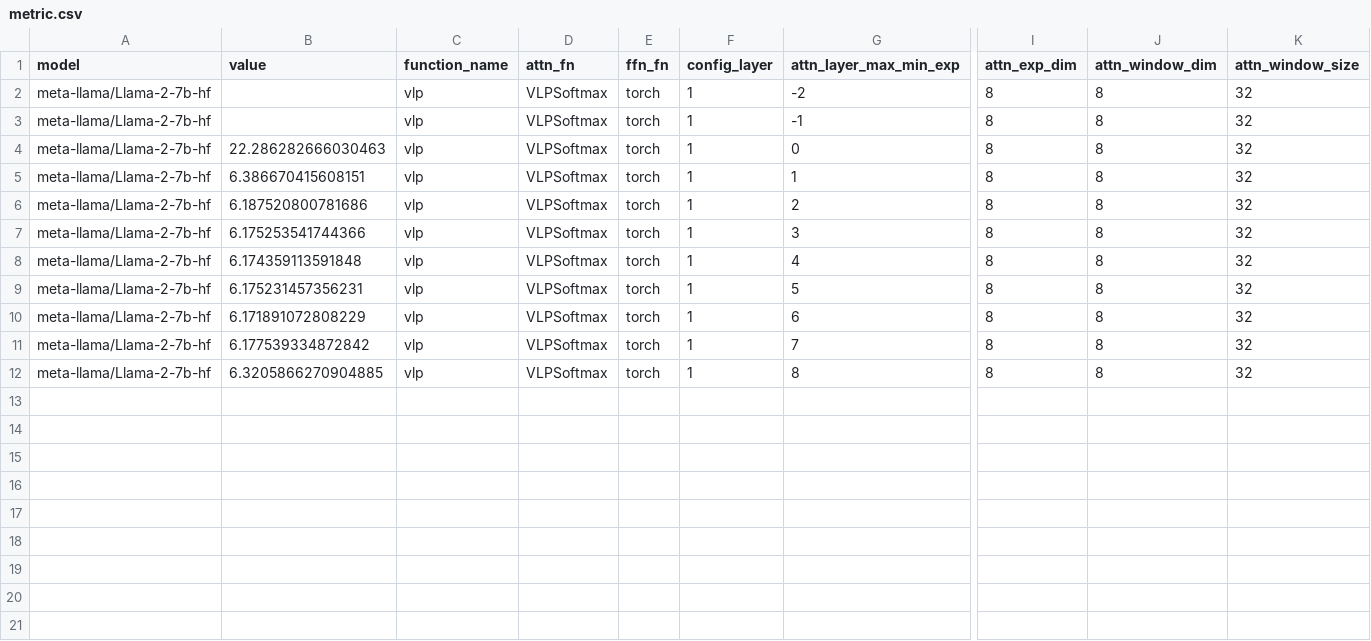
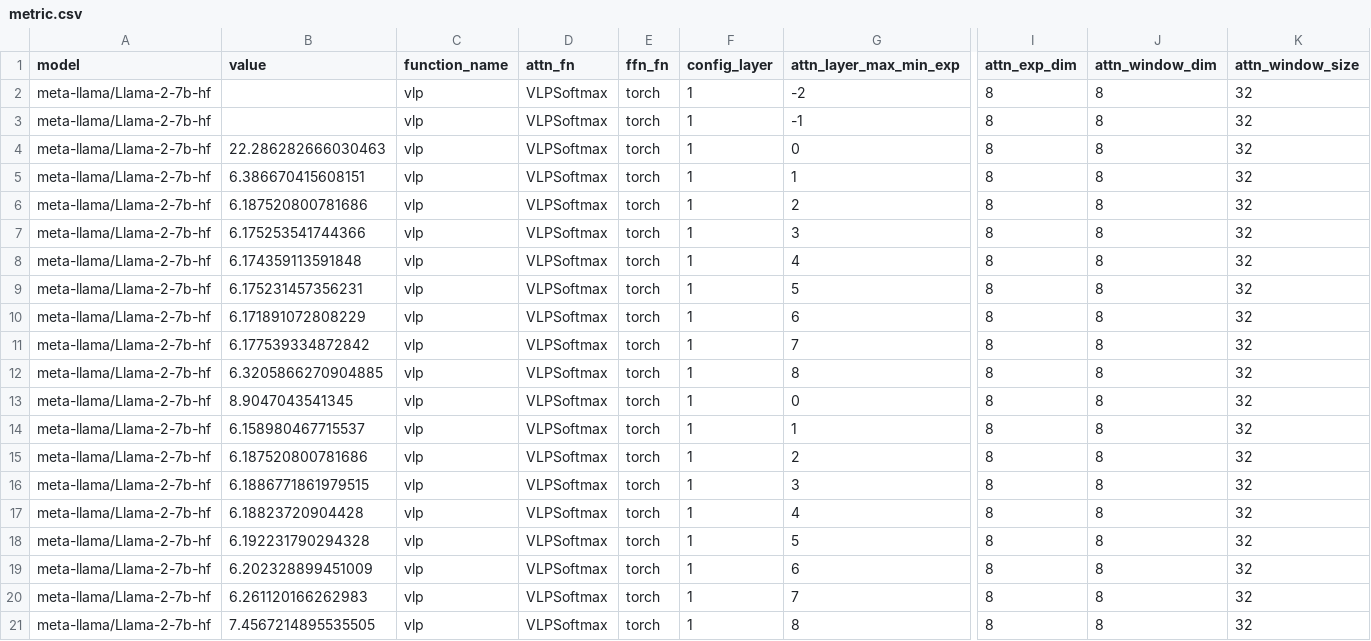
Before and after one commit to UnaryLab/mugi_profiling, a CSV file: output/csv/meta-llama/llama-2-7b-hf/vlp_softmax_layers/1/metric.csv, drawn as a sheet; only a part is shown, gaps mark what is left out; rows hold the shown columns only; the diff names each change by its address in the sheet, - before the commit and + after, or states it on an @@ line.

```diff
--- a/output/csv/meta-llama/llama-2-7b-hf/vlp_softmax_layers/1/metric.csv
+++ b/output/csv/meta-llama/llama-2-7b-hf/vlp_softmax_layers/1/metric.csv
+row 13: meta-llama/Llama-2-7b-hf | 8.9047043541345 | vlp | VLPSoftmax | torch | 1 | 0 | 8 | 8 | 32
+row 14: meta-llama/Llama-2-7b-hf | 6.158980467715537 | vlp | VLPSoftmax | torch | 1 | 1 | 8 | 8 | 32
+row 15: meta-llama/Llama-2-7b-hf | 6.187520800781686 | vlp | VLPSoftmax | torch | 1 | 2 | 8 | 8 | 32
+row 16: meta-llama/Llama-2-7b-hf | 6.1886771861979515 | vlp | VLPSoftmax | torch | 1 | 3 | 8 | 8 | 32
+row 17: meta-llama/Llama-2-7b-hf | 6.18823720904428 | vlp | VLPSoftmax | torch | 1 | 4 | 8 | 8 | 32
+row 18: meta-llama/Llama-2-7b-hf | 6.192231790294328 | vlp | VLPSoftmax | torch | 1 | 5 | 8 | 8 | 32
+row 19: meta-llama/Llama-2-7b-hf | 6.202328899451009 | vlp | VLPSoftmax | torch | 1 | 6 | 8 | 8 | 32
+row 20: meta-llama/Llama-2-7b-hf | 6.261120166262983 | vlp | VLPSoftmax | torch | 1 | 7 | 8 | 8 | 32
+row 21: meta-llama/Llama-2-7b-hf | 7.4567214895535505 | vlp | VLPSoftmax | torch | 1 | 8 | 8 | 8 | 32
```
Also changed, not shown: 1 other file.
